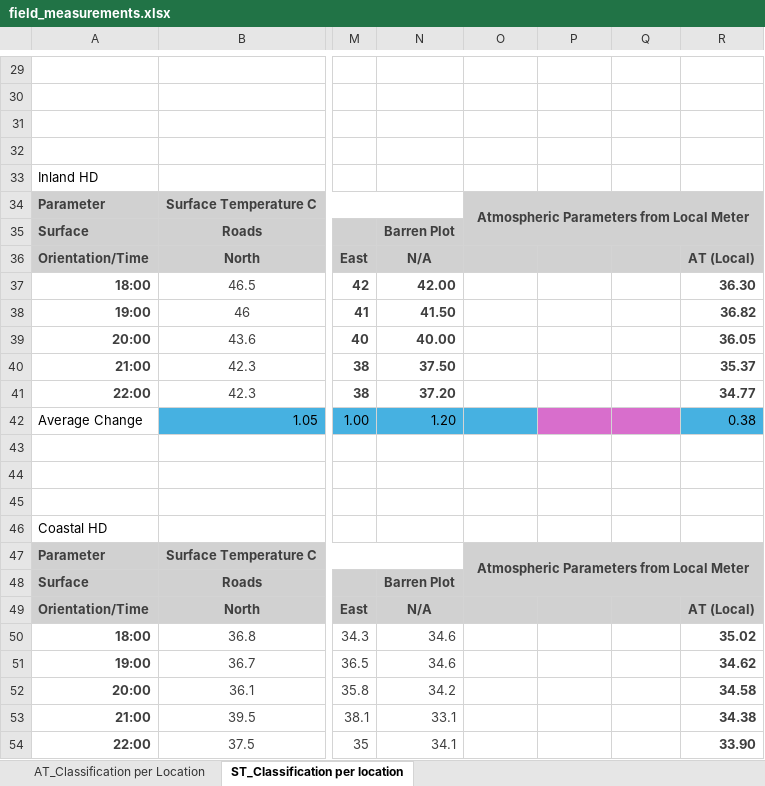
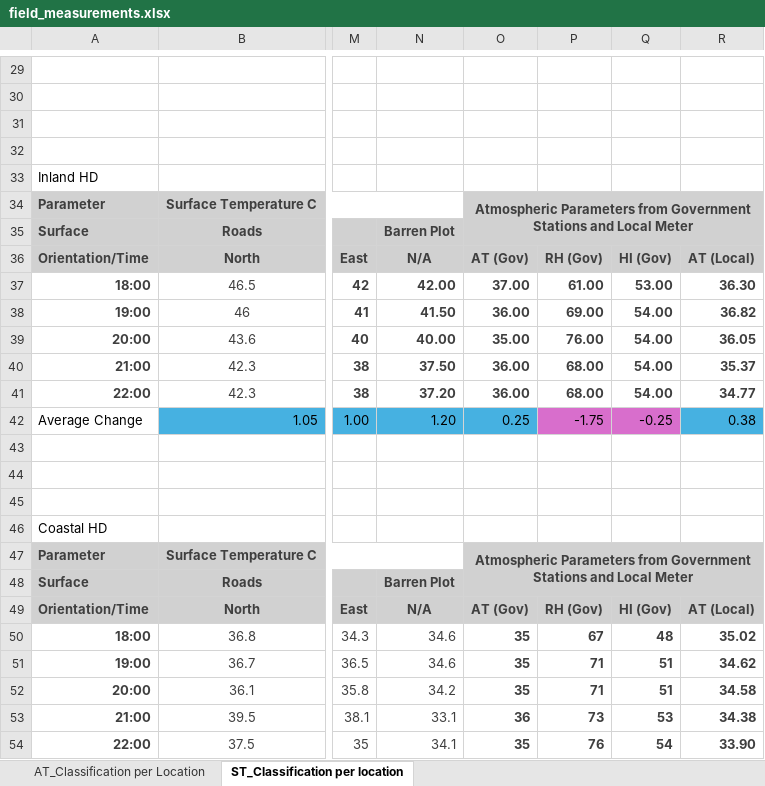
Before and after one commit to alkhuzaei94-rgb/Bahrain_UHI_WBT_open_data, an Excel workbook: data/field_measurements.xlsx, sheet ST_Classification per location, drawn as a sheet; only a part is shown, gaps mark what is left out; values as stored, in another font and other column widths than the file's, no borders; charts and pictures and conditional formats not drawn; the diff covers the shown part only; the diff names each change by its address in the sheet, - before the commit and + after, or states it on an @@ line.

Commit message:
Field measurements: government weather station columns for the field nights included

```diff
--- a/data/field_measurements.xlsx (sheet ST_Classification per location)
+++ b/data/field_measurements.xlsx (sheet ST_Classification per location)
-O34: …Parameters from Local Meter
+O34: …Parameters from Government Stations and Local Meter
-O36: (empty)
+O36: AT (Gov)
-P36: (empty)
+P36: RH (Gov)
-Q36: (empty)
+Q36: HI (Gov)
-O37: (empty)
+O37: 37.00
-P37: (empty)
+P37: 61.00
-Q37: (empty)
+Q37: 53.00
-O38: (empty)
+O38: 36.00
-P38: (empty)
+P38: 69.00
-Q38:Q41: (empty)
+Q38:Q41: 54.00
-O39: (empty)
+O39: 35.00
-P39: (empty)
+P39: 76.00
-O40:O41: (empty)
+O40:O41: 36.00
-P40:P41: (empty)
+P40:P41: 68.00
-O42: (empty)
+O42: 0.25
-P42: (empty)
+P42: -1.75
-Q42: (empty)
+Q42: -0.25
-O47: …Parameters from Local Meter
+O47: …Parameters from Government Stations and Local Meter
-O49: (empty)
+O49: AT (Gov)
-P49: (empty)
+P49: RH (Gov)
-Q49: (empty)
+Q49: HI (Gov)
-O50:O52: (empty)
+O50:O52: 35
-P50: (empty)
+P50: 67
-Q50: (empty)
+Q50: 48
-P51:P52: (empty)
+P51:P52: 71
-Q51:Q52: (empty)
+Q51:Q52: 51
-O53: (empty)
+O53: 36
-P53: (empty)
+P53: 73
-Q53: (empty)
+Q53: 53
-O54: (empty)
+O54: 35
-P54: (empty)
+P54: 76
-Q54: (empty)
+Q54: 54
```
Also changed, not shown: 47 edited cells elsewhere in this sheet, sheet AT_Classification per Location.
